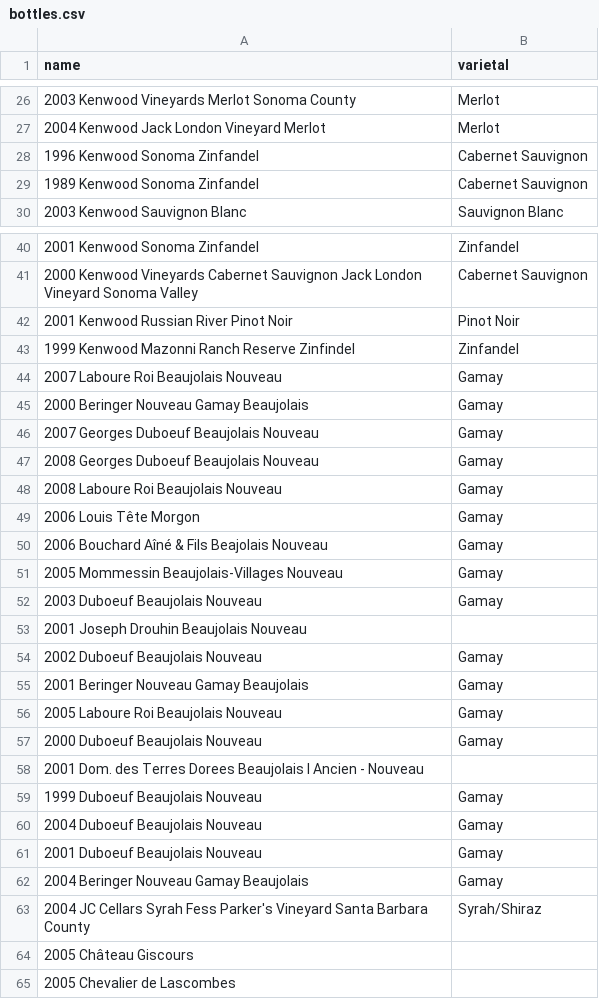
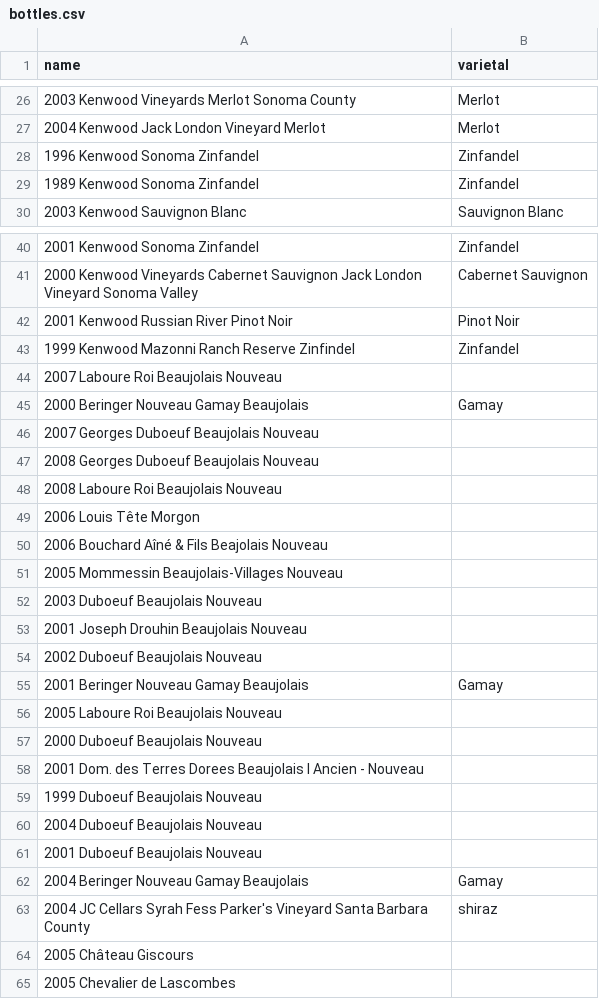
Before and after one commit to robmathews/search_context, a CSV file: spec/dummy/db/static/bottles.csv, drawn as a sheet; only a part is shown, gaps mark what is left out; the diff covers the shown part only.

```diff
--- a/spec/dummy/db/static/bottles.csv
+++ b/spec/dummy/db/static/bottles.csv
@@ -27,4 +27,4 @@ name,varietal
 "2004 Kenwood Jack London Vineyard Merlot","Merlot"
-"1996 Kenwood Sonoma Zinfandel","Cabernet Sauvignon"
-"1989 Kenwood Sonoma Zinfandel","Cabernet Sauvignon"
+"1996 Kenwood Sonoma Zinfandel","Zinfandel"
+"1989 Kenwood Sonoma Zinfandel","Zinfandel"
 "2003 Kenwood Sauvignon Blanc","Sauvignon Blanc"
@@ -43,22 +43,22 @@ name,varietal
 "1999 Kenwood Mazonni Ranch Reserve Zinfindel","Zinfandel"
-"2007 Laboure Roi Beaujolais Nouveau","Gamay"
+"2007 Laboure Roi Beaujolais Nouveau",""
 "2000 Beringer Nouveau Gamay Beaujolais","Gamay"
-"2007 Georges Duboeuf Beaujolais Nouveau","Gamay"
-"2008 Georges Duboeuf Beaujolais Nouveau","Gamay"
-"2008 Laboure Roi Beaujolais Nouveau","Gamay"
-"2006 Louis Tête Morgon","Gamay"
-"2006 Bouchard Aîné & Fils Beajolais Nouveau","Gamay"
-"2005 Mommessin Beaujolais-Villages Nouveau","Gamay"
-"2003 Duboeuf Beaujolais Nouveau","Gamay"
+"2007 Georges Duboeuf Beaujolais Nouveau",""
+"2008 Georges Duboeuf Beaujolais Nouveau",""
+"2008 Laboure Roi Beaujolais Nouveau",""
+"2006 Louis Tête Morgon",""
+"2006 Bouchard Aîné & Fils Beajolais Nouveau",""
+"2005 Mommessin Beaujolais-Villages Nouveau",""
+"2003 Duboeuf Beaujolais Nouveau",""
 "2001 Joseph Drouhin Beaujolais Nouveau",""
-"2002 Duboeuf Beaujolais Nouveau","Gamay"
+"2002 Duboeuf Beaujolais Nouveau",""
 "2001 Beringer Nouveau Gamay Beaujolais","Gamay"
-"2005 Laboure Roi Beaujolais Nouveau","Gamay"
-"2000 Duboeuf Beaujolais Nouveau","Gamay"
+"2005 Laboure Roi Beaujolais Nouveau",""
+"2000 Duboeuf Beaujolais Nouveau",""
 "2001 Dom. des Terres Dorees Beaujolais l Ancien - Nouveau",""
-"1999 Duboeuf Beaujolais Nouveau","Gamay"
-"2004 Duboeuf Beaujolais Nouveau","Gamay"
-"2001 Duboeuf Beaujolais Nouveau","Gamay"
+"1999 Duboeuf Beaujolais Nouveau",""
+"2004 Duboeuf Beaujolais Nouveau",""
+"2001 Duboeuf Beaujolais Nouveau",""
 "2004 Beringer Nouveau Gamay Beaujolais","Gamay"
-"2004 JC Cellars Syrah Fess Parker's Vineyard Santa Barbara County","Syrah/Shiraz"
+"2004 JC Cellars Syrah Fess Parker's Vineyard Santa Barbara County","shiraz"
 "2005 Château Giscours",""
```
Also changed, not shown: 53 edited cells elsewhere in this file, spec/dummy/db/static/varietal_aliases.csv, spec/dummy/db/static/varietals.csv, 4 other files.
